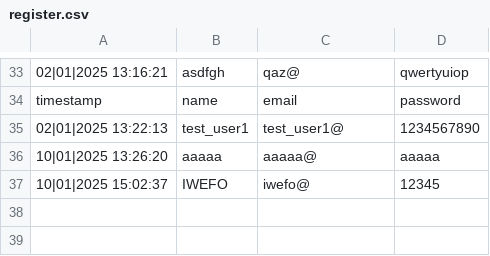
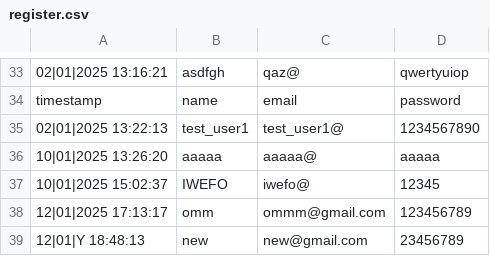
Before and after one commit to MustafaNazir11/Personal-Finance-Manager, a CSV file: register.csv, drawn as a sheet; only a part is shown, gaps mark what is left out.

```diff
--- a/register.csv
+++ b/register.csv
@@ -37 +37,3 @@ timestamp,name,email,password
 10|01|2025 15:02:37,IWEFO,iwefo@,12345
+12|01|2025 17:13:17,omm,ommm@gmail.com,123456789
+12|01|Y 18:48:13,new,new@gmail.com,23456789
```
Also changed, not shown: 10 other files.
